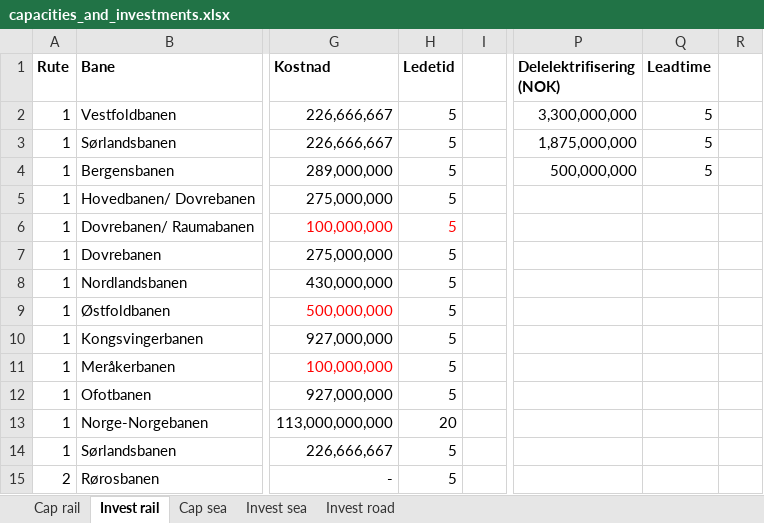
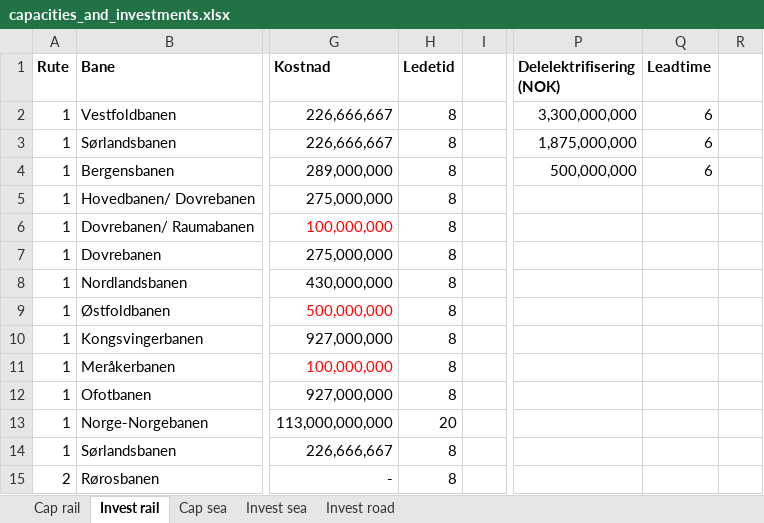
Before and after one commit to SteffenBakker/STraM_ntnu_development, an Excel workbook: Data/capacities_and_investments.xlsx, sheet Invest rail, drawn as a sheet; only a part is shown, gaps mark what is left out; values as stored, in another font and other column widths than the file's, no borders; the diff names each change by its address in the sheet, - before the commit and + after, or states it on an @@ line.

```diff
--- a/Data/capacities_and_investments.xlsx (sheet Invest rail)
+++ b/Data/capacities_and_investments.xlsx (sheet Invest rail)
-H2:H12 (Ledetid): 5
+H2:H12 (Ledetid): 8
-Q2:Q4 (Leadtime): 5
+Q2:Q4 (Leadtime): 6
-H6 text colour: #FF0000
+H6 text colour: black
-H14:H15 (Ledetid): 5
+H14:H15 (Ledetid): 8
```
Also changed, not shown: sheet Cap rail, Data/distances.xlsx, 6 other files.
